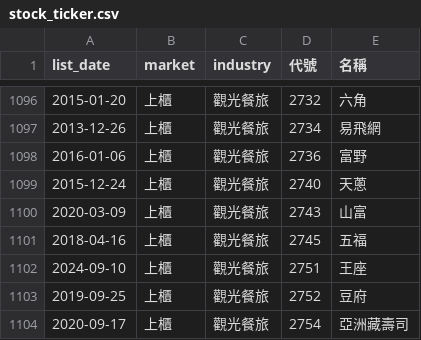
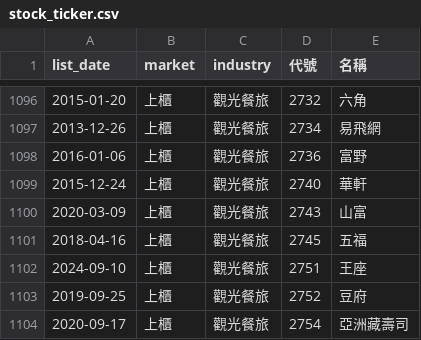
Before and after one commit to ckc216/lohas-stock, a CSV file: data/stock_ticker.csv, drawn as a sheet; only a part is shown, gaps mark what is left out.

```diff
--- a/data/stock_ticker.csv
+++ b/data/stock_ticker.csv
@@ -1098,3 +1098,3 @@
 2016-01-06,上櫃,觀光餐旅,2736,富野
-2015-12-24,上櫃,觀光餐旅,2740,天蔥
+2015-12-24,上櫃,觀光餐旅,2740,華軒
 2020-03-09,上櫃,觀光餐旅,2743,山富
```
